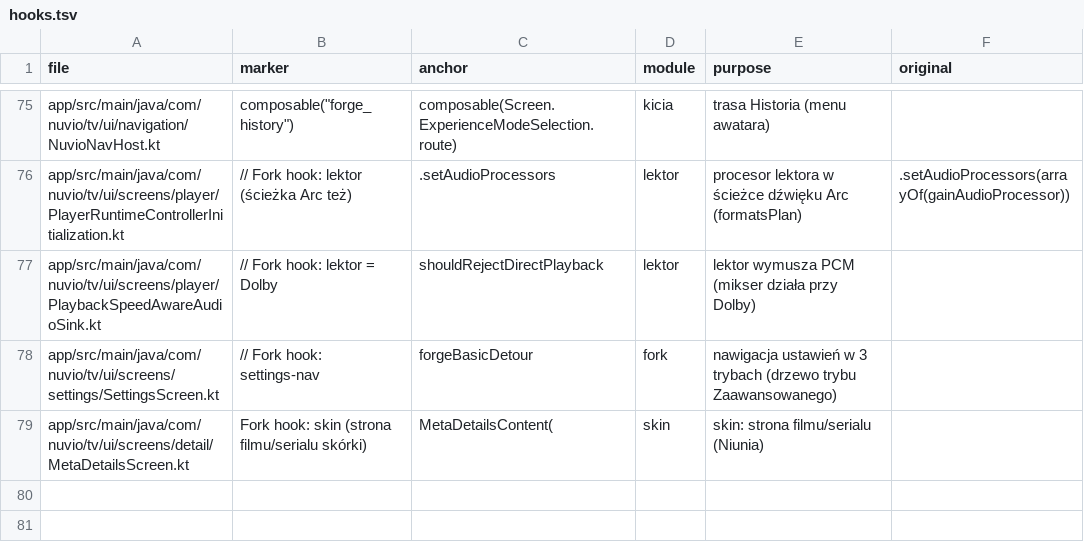
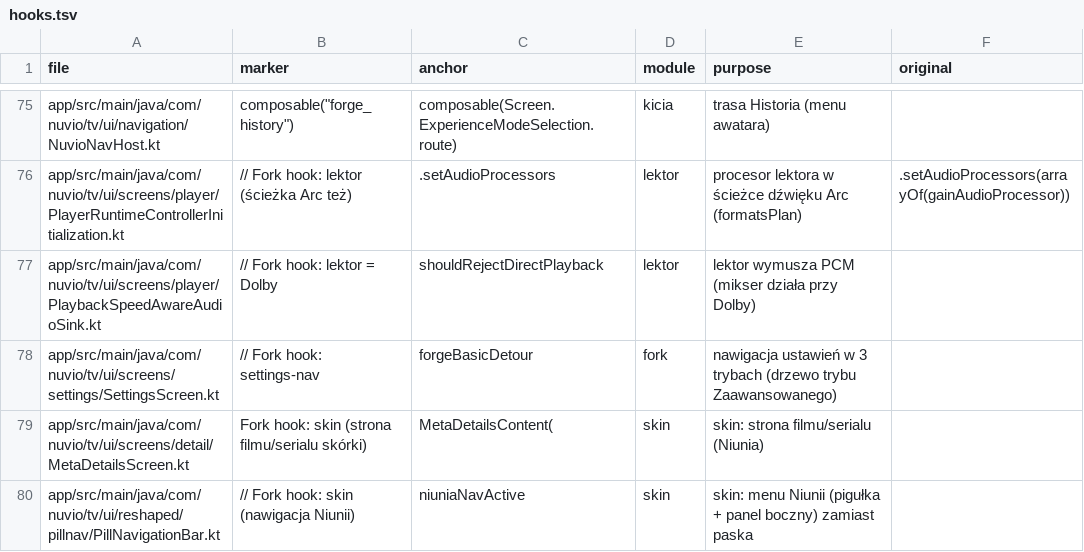
Before and after one commit to stefankot/nuvio-tv-fork, a TSV file: fork-tools/hooks.tsv, drawn as a sheet; only a part is shown, gaps mark what is left out.

```diff
--- a/fork-tools/hooks.tsv
+++ b/fork-tools/hooks.tsv
@@ -79 +79,2 @@ app/src/main/java/com/nuvio/tv/ui/screens/settings/SettingsScreen.kt	// Fork hoo
 app/src/main/java/com/nuvio/tv/ui/screens/detail/MetaDetailsScreen.kt	Fork hook: skin (strona filmu/serialu skórki)	MetaDetailsContent(	skin	skin: strona filmu/serialu (Niunia)	
+app/src/main/java/com/nuvio/tv/ui/reshaped/pillnav/PillNavigationBar.kt	// Fork hook: skin (nawigacja Niunii)	niuniaNavActive	skin	skin: menu Niunii (pigułka + panel boczny) zamiast paska	
```
Also changed, not shown: 8 other files.
